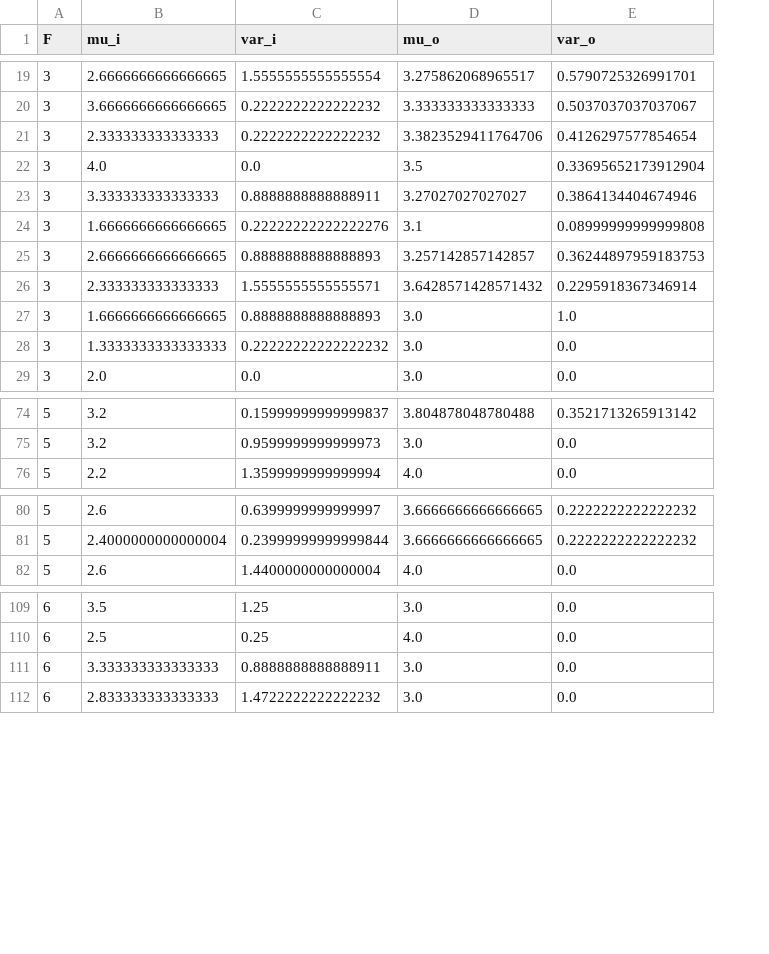
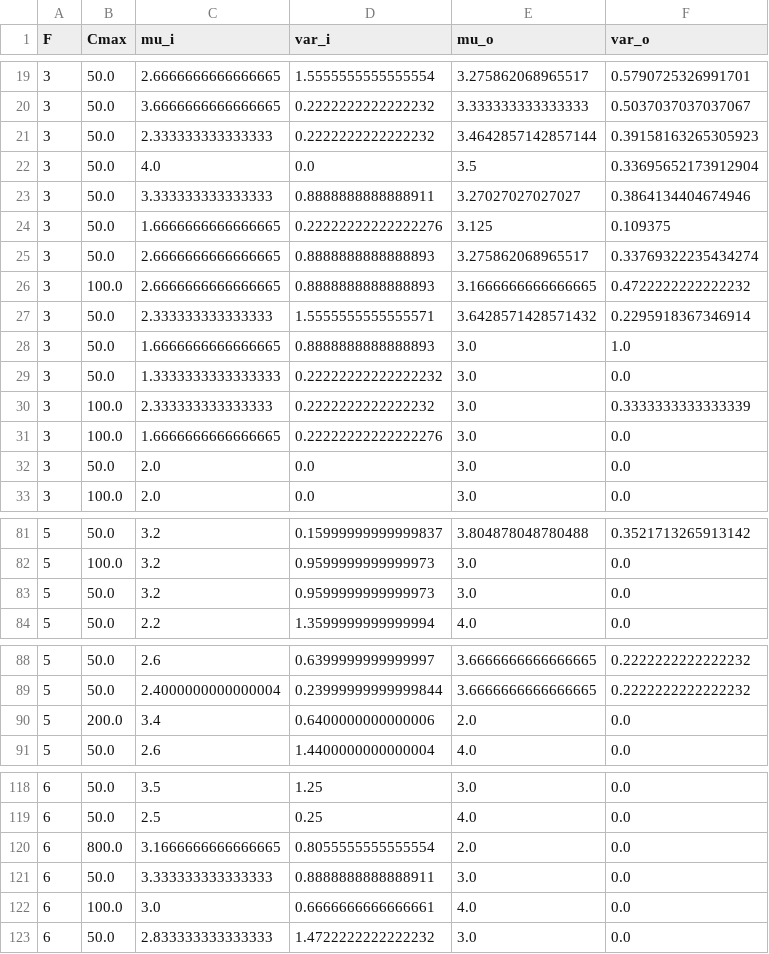
Before and after one commit to kassieclaire/Cascading_Failure_Sim, a CSV file: Mapping_T_input_to_T_output/mean_and_variance.csv, drawn as a sheet; only a part is shown, gaps mark what is left out; addresses are those after the commit; the diff covers the shown part only; the diff names each change by its address in the sheet, - before the commit and + after, or states it on an @@ line.

Commit message:
added cmax to mean and var mapping

```diff
--- a/Mapping_T_input_to_T_output/mean_and_variance.csv
+++ b/Mapping_T_input_to_T_output/mean_and_variance.csv
+column B (Cmax), rows 19-25: all 50.0; rows 27-29: all 50.0; row 33: 100.0; rows 81-82: 50.0 | 100.0; row 84: 50.0; rows 88-89: 50.0 | 50.0; row 91: 50.0; rows 118-119: 50.0 | 50.0; row 121: 50.0; row 123: 50.0
-E21 (mu_o): 3.3823529411764706
+E21 (mu_o): 3.4642857142857144
-F21 (var_o): 0.4126297577854654
+F21 (var_o): 0.39158163265305923
-E24 (mu_o): 3.1
+E24 (mu_o): 3.125
-F24 (var_o): 0.08999999999999808
+F24 (var_o): 0.109375
-E25 (mu_o): 3.257142857142857
+E25 (mu_o): 3.275862068965517
-F25 (var_o): 0.36244897959183753
+F25 (var_o): 0.33769322235434274
+row 26: 3 | 100.0 | 2.6666666666666665 | 0.8888888888888893 | 3.1666666666666665 | 0.4722222222222232
+row 30: 3 | 100.0 | 2.333333333333333 | 0.2222222222222232 | 3.0 | 0.3333333333333339
+row 31: 3 | 100.0 | 1.6666666666666665 | 0.22222222222222276 | 3.0 | 0.0
+row 32: 3 | 50.0 | 2.0 | 0.0 | 3.0 | 0.0
+row 83: 5 | 50.0 | 3.2 | 0.9599999999999973 | 3.0 | 0.0
+row 90: 5 | 200.0 | 3.4 | 0.6400000000000006 | 2.0 | 0.0
+row 120: 6 | 800.0 | 3.1666666666666665 | 0.8055555555555554 | 2.0 | 0.0
+row 122: 6 | 100.0 | 3.0 | 0.6666666666666661 | 4.0 | 0.0
```
Also changed, not shown: 4 added rows and 14 edited cells elsewhere in this file, 3 other files.
